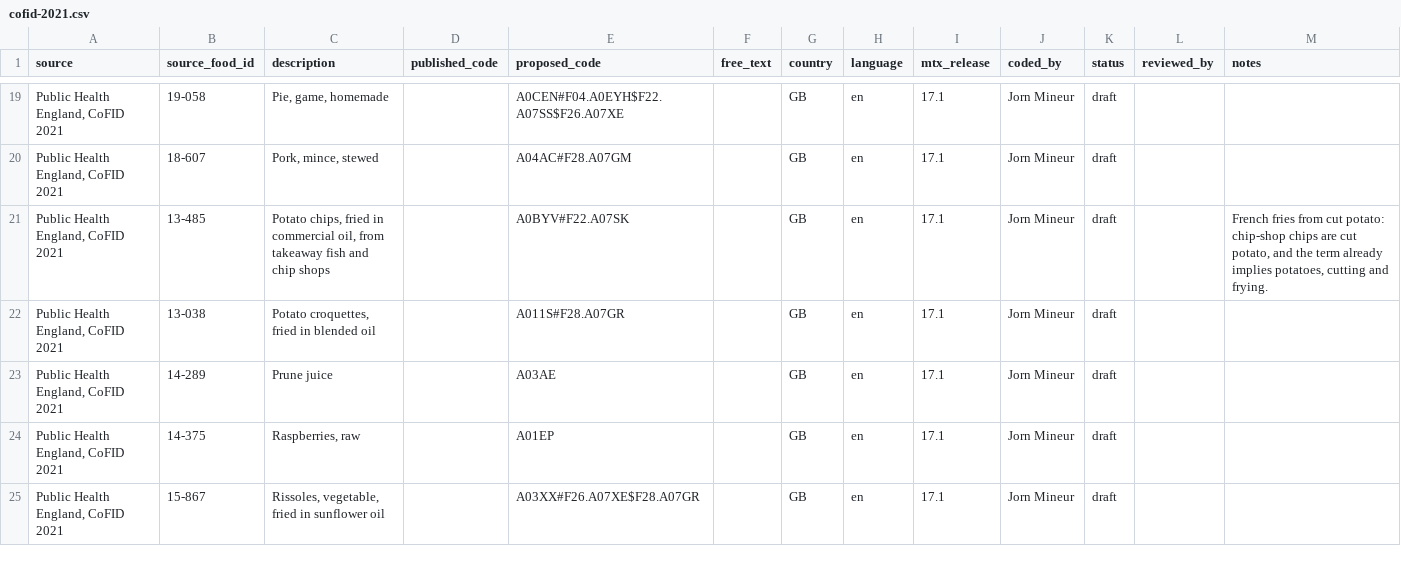
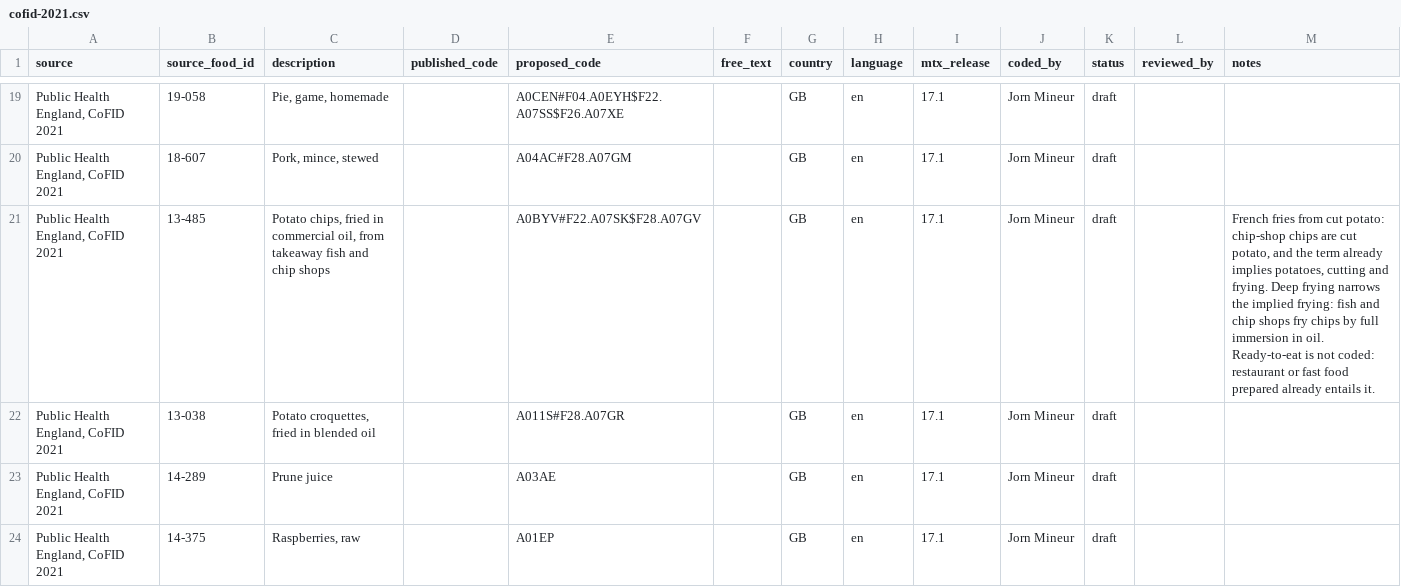
Before and after one commit to FoodNotes-org/foodex2-reference-set, a CSV file: data/cofid-2021.csv, drawn as a sheet; only a part is shown, gaps mark what is left out; the shorter side is filled out with more unchanged rows.

Commit message:
CoFID chip-shop chips: code Deep frying, which narrows the implied frying; Ready-to-eat stays out as restaurant prepared entails it.

```diff
--- a/data/cofid-2021.csv
+++ b/data/cofid-2021.csv
@@ -20,3 +20,3 @@ source,source_food_id,description,published_code,proposed_code,free_text,country
 "Public Health England, CoFID 2021",18-607,"Pork, mince, stewed",,A04AC#F28.A07GM,,GB,en,17.1,Jorn Mineur,draft,,
-"Public Health England, CoFID 2021",13-485,"Potato chips, fried in commercial oil, from takeaway fish and chip shops",,A0BYV#F22.A07SK,,GB,en,17.1,Jorn Mineur,draft,,"French fries from cut potato: chip-shop chips are cut potato, and the term already implies potatoes, cutting and frying."
+"Public Health England, CoFID 2021",13-485,"Potato chips, fried in commercial oil, from takeaway fish and chip shops",,A0BYV#F22.A07SK$F28.A07GV,,GB,en,17.1,Jorn Mineur,draft,,"French fries from cut potato: chip-shop chips are cut potato, and the term already implies potatoes, cutting and frying. Deep frying narrows the implied frying: fish and chip shops fry chips by full immersion in oil. Ready-to-eat is not coded: restaurant or fast food prepared already entails it."
 "Public Health England, CoFID 2021",13-038,"Potato croquettes, fried in blended oil",,A011S#F28.A07GR,,GB,en,17.1,Jorn Mineur,draft,,
```
